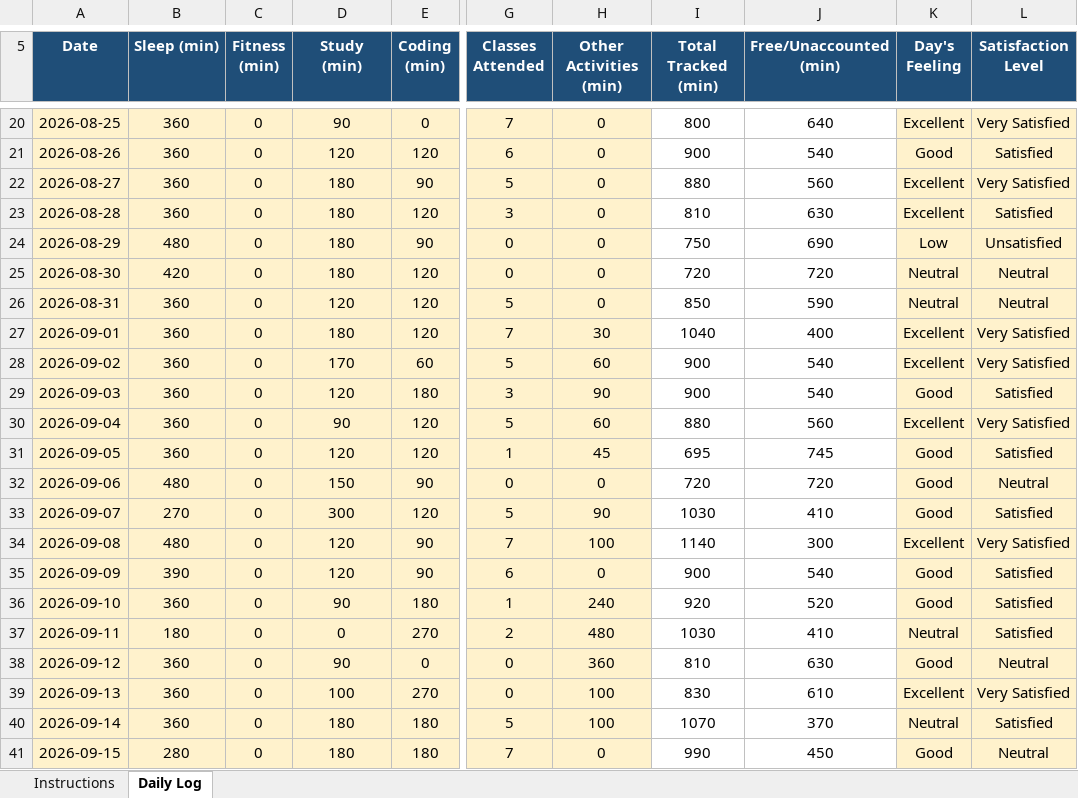
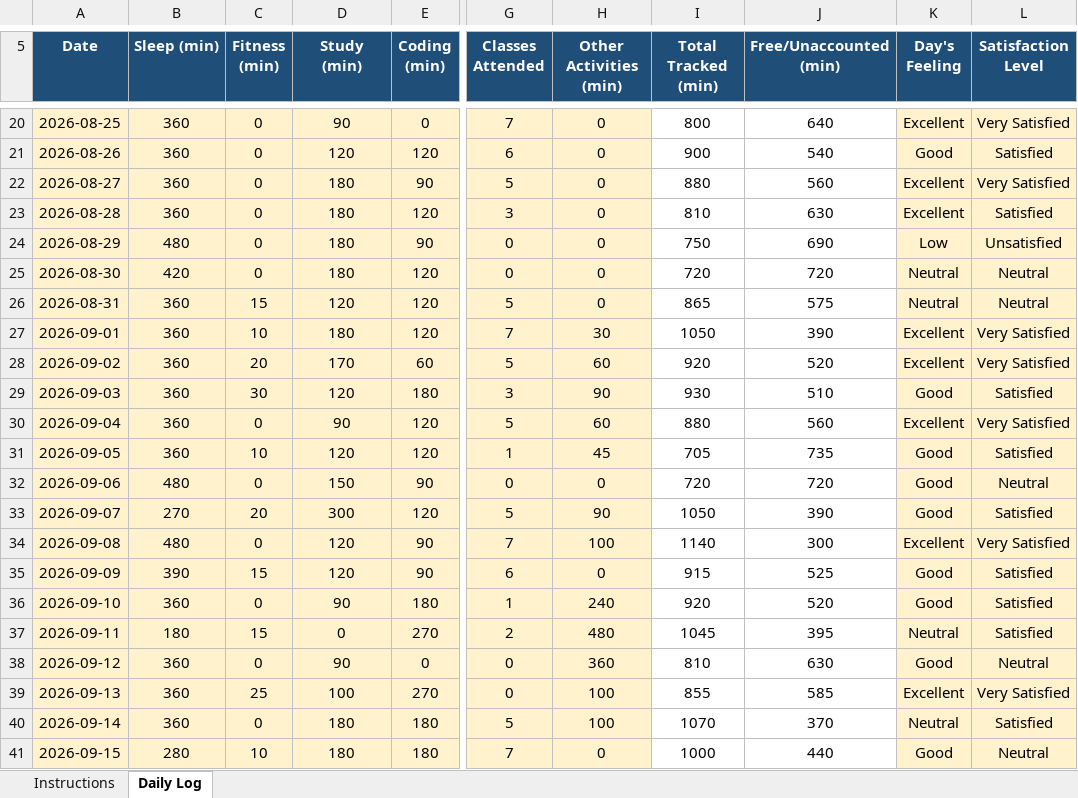
Before and after one commit to palak13102004/CAP776, an Excel workbook: 12628918.xlsx, sheet Daily Log, drawn as a sheet; only a part is shown, gaps mark what is left out; values as stored, in another font and other column widths than the file's, no borders; conditional formats not drawn; the diff covers the shown part only; the diff names each change by its address in the sheet, - before the commit and + after, or states it on an @@ line.

```diff
--- a/12628918.xlsx (sheet Daily Log)
+++ b/12628918.xlsx (sheet Daily Log)
-C26 (Fitness (min)): 0
+C26 (Fitness (min)): 15
-I26 (Total Tracked (min)): 850
+I26 (Total Tracked (min)): 865
-J26 (Free/Unaccounted (min)): 590
+J26 (Free/Unaccounted (min)): 575
-C27 (Fitness (min)): 0
+C27 (Fitness (min)): 10
-I27 (Total Tracked (min)): 1040
+I27 (Total Tracked (min)): 1050
-J27 (Free/Unaccounted (min)): 400
+J27 (Free/Unaccounted (min)): 390
-C28 (Fitness (min)): 0
+C28 (Fitness (min)): 20
-I28 (Total Tracked (min)): 900
+I28 (Total Tracked (min)): 920
-J28 (Free/Unaccounted (min)): 540
+J28 (Free/Unaccounted (min)): 520
-C29 (Fitness (min)): 0
+C29 (Fitness (min)): 30
-I29 (Total Tracked (min)): 900
+I29 (Total Tracked (min)): 930
-J29 (Free/Unaccounted (min)): 540
+J29 (Free/Unaccounted (min)): 510
-C31 (Fitness (min)): 0
+C31 (Fitness (min)): 10
-I31 (Total Tracked (min)): 695
+I31 (Total Tracked (min)): 705
-J31 (Free/Unaccounted (min)): 745
+J31 (Free/Unaccounted (min)): 735
-C33 (Fitness (min)): 0
+C33 (Fitness (min)): 20
-I33 (Total Tracked (min)): 1030
+I33 (Total Tracked (min)): 1050
-J33 (Free/Unaccounted (min)): 410
+J33 (Free/Unaccounted (min)): 390
-C35 (Fitness (min)): 0
+C35 (Fitness (min)): 15
-I35 (Total Tracked (min)): 900
+I35 (Total Tracked (min)): 915
-J35 (Free/Unaccounted (min)): 540
+J35 (Free/Unaccounted (min)): 525
-C37 (Fitness (min)): 0
+C37 (Fitness (min)): 15
-I37 (Total Tracked (min)): 1030
+I37 (Total Tracked (min)): 1045
-J37 (Free/Unaccounted (min)): 410
+J37 (Free/Unaccounted (min)): 395
-C39 (Fitness (min)): 0
+C39 (Fitness (min)): 25
-I39 (Total Tracked (min)): 830
+I39 (Total Tracked (min)): 855
-J39 (Free/Unaccounted (min)): 610
+J39 (Free/Unaccounted (min)): 585
-C41 (Fitness (min)): 0
+C41 (Fitness (min)): 10
-I41 (Total Tracked (min)): 990
+I41 (Total Tracked (min)): 1000
-J41 (Free/Unaccounted (min)): 450
+J41 (Free/Unaccounted (min)): 440
```
Also changed, not shown: 3 added rows and 27 edited cells elsewhere in this sheet, 1 other file.
